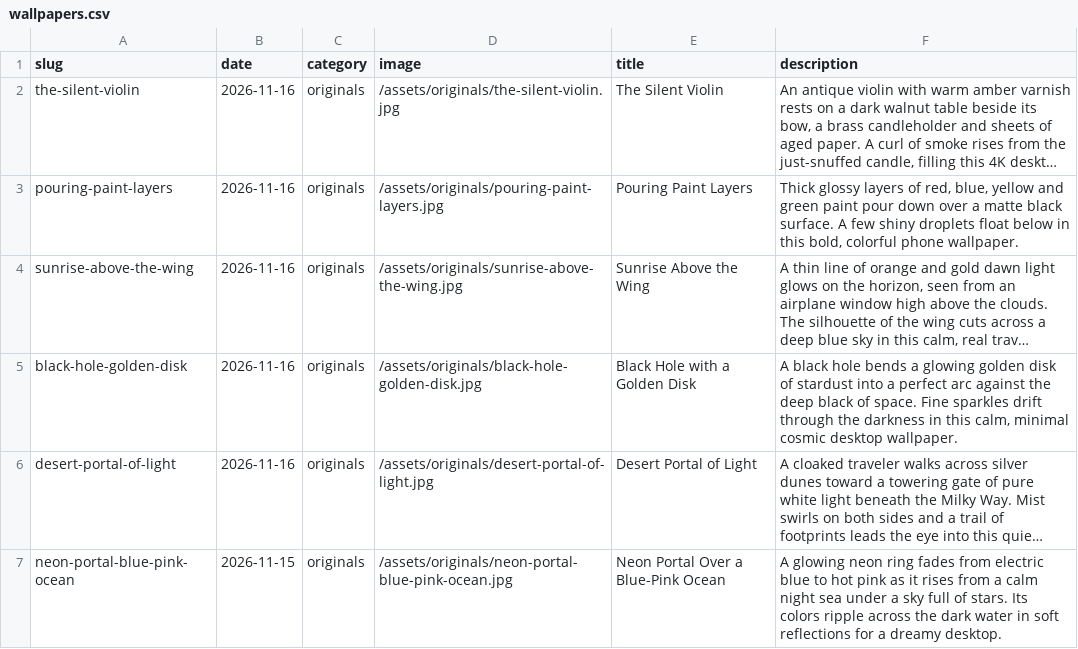
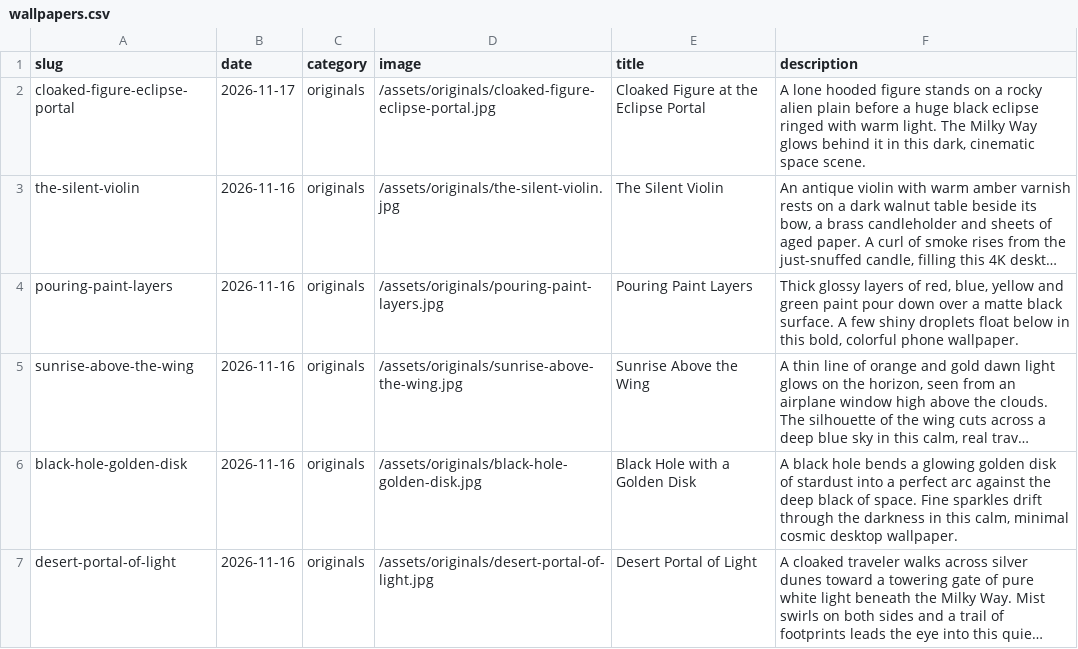
Before and after one commit to gokmenecer/wallspotter, a CSV file: data/wallpapers.csv, drawn as a sheet; only a part is shown; the shorter side is filled out with more unchanged rows; long unchanged cells end in …; the diff names each change by its address in the sheet, - before the commit and + after, or states it on an @@ line.

Commit message:
Release scheduled wallpaper: cloaked-figure-eclipse-portal

```diff
--- a/data/wallpapers.csv
+++ b/data/wallpapers.csv
+row 2: cloaked-figure-eclipse-portal | 2026-11-17 | originals | /assets/originals/cloaked-figure-eclipse-portal.jpg | Cloaked Figure at the Eclipse Portal | A lone hooded figure stands on a rocky alien plain before a huge black eclipse ringed with warm light. The Milky Way glows behind it in this dark, cinematic space scene.
```
Also changed, not shown: 2 other files.
